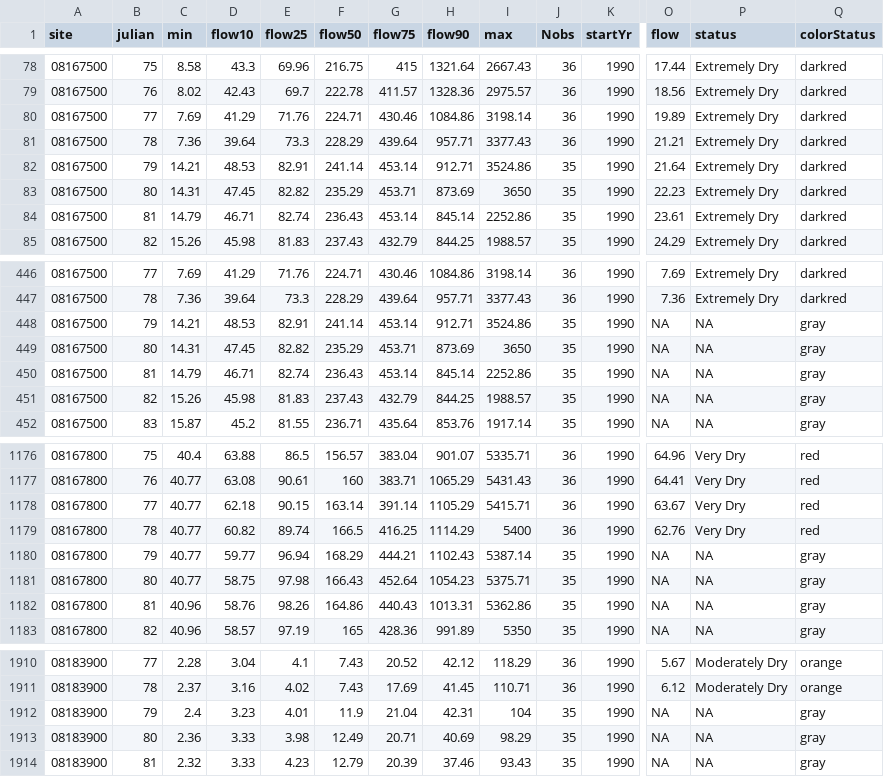
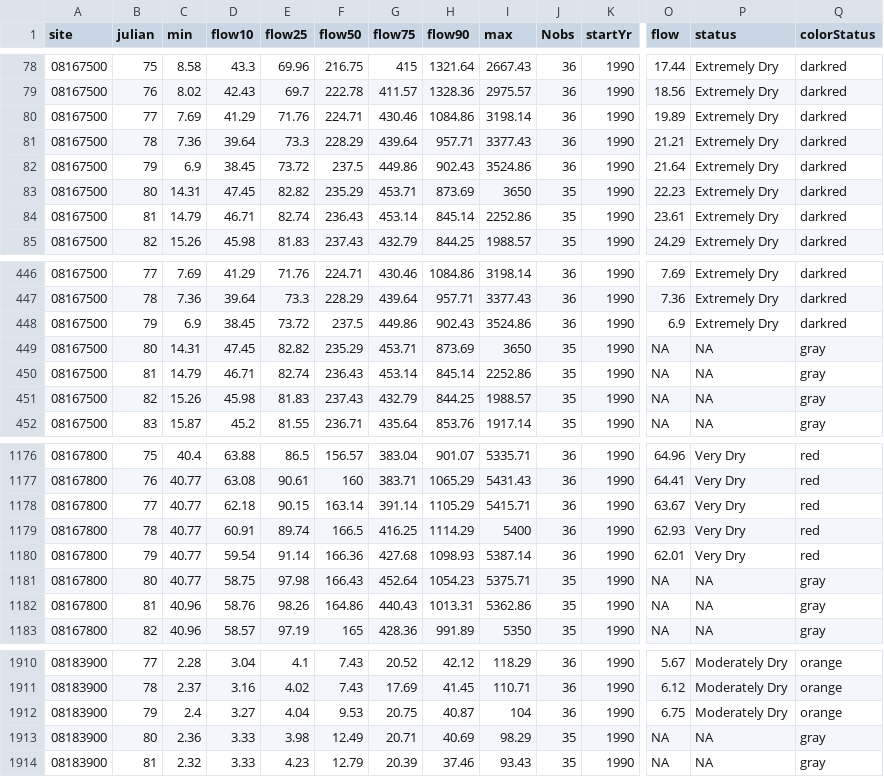
Before and after one commit to dathere/boerne-dashboard, a CSV file: boerne-water-supply/data/streamflow/all_stream_stats.csv, drawn as a sheet; only a part is shown, gaps mark what is left out; the diff covers the shown part only; the diff names each change by its address in the sheet, - before the commit and + after, or states it on an @@ line.

```diff
--- a/boerne-water-supply/data/streamflow/all_stream_stats.csv
+++ b/boerne-water-supply/data/streamflow/all_stream_stats.csv
-C82 (min): 14.21
+C82 (min): 6.9
-D82 (flow10): 48.53
+D82 (flow10): 38.45
-E82 (flow25): 82.91
+E82 (flow25): 73.72
-F82 (flow50): 241.14
+F82 (flow50): 237.5
-G82 (flow75): 453.14
+G82 (flow75): 449.86
-H82 (flow90): 912.71
+H82 (flow90): 902.43
-J82 (Nobs): 35
+J82 (Nobs): 36
-C448 (min): 14.21
+C448 (min): 6.9
-D448 (flow10): 48.53
+D448 (flow10): 38.45
-E448 (flow25): 82.91
+E448 (flow25): 73.72
-F448 (flow50): 241.14
+F448 (flow50): 237.5
-G448 (flow75): 453.14
+G448 (flow75): 449.86
-H448 (flow90): 912.71
+H448 (flow90): 902.43
-J448 (Nobs): 35
+J448 (Nobs): 36
-O448 (flow): NA
+O448 (flow): 6.9
-P448 (status): NA
+P448 (status): Extremely Dry
-Q448 (colorStatus): gray
+Q448 (colorStatus): darkred
-D1179 (flow10): 60.82
+D1179 (flow10): 60.91
-O1179 (flow): 62.76
+O1179 (flow): 62.93
-D1180 (flow10): 59.77
+D1180 (flow10): 59.54
-E1180 (flow25): 96.94
+E1180 (flow25): 91.14
-F1180 (flow50): 168.29
+F1180 (flow50): 166.36
-G1180 (flow75): 444.21
+G1180 (flow75): 427.68
-H1180 (flow90): 1102.43
+H1180 (flow90): 1098.93
-J1180 (Nobs): 35
+J1180 (Nobs): 36
-O1180 (flow): NA
+O1180 (flow): 62.01
-P1180 (status): NA
+P1180 (status): Very Dry
-Q1180 (colorStatus): gray
+Q1180 (colorStatus): red
-D1912 (flow10): 3.23
+D1912 (flow10): 3.27
-E1912 (flow25): 4.01
+E1912 (flow25): 4.04
-F1912 (flow50): 11.9
+F1912 (flow50): 9.53
-G1912 (flow75): 21.04
+G1912 (flow75): 20.75
-H1912 (flow90): 42.31
+H1912 (flow90): 40.87
-J1912 (Nobs): 35
+J1912 (Nobs): 36
-O1912 (flow): NA
+O1912 (flow): 6.75
-P1912 (status): NA
+P1912 (status): Moderately Dry
-Q1912 (colorStatus): gray
+Q1912 (colorStatus): orange
```
Also changed, not shown: 13 edited cells elsewhere in this file, boerne-water-supply/data/reservoirs/all_reservoir_stats.csv, boerne-water-supply/data/streamflow/all_stream_data.csv, 3 other files.
